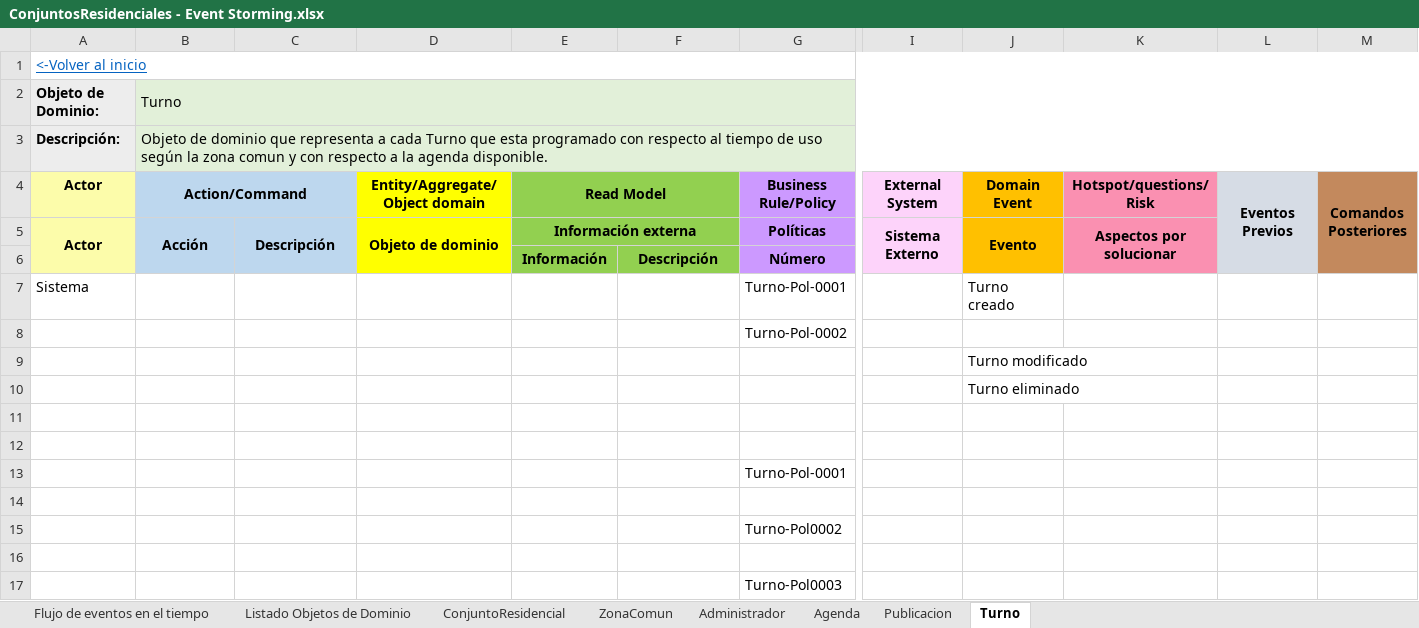
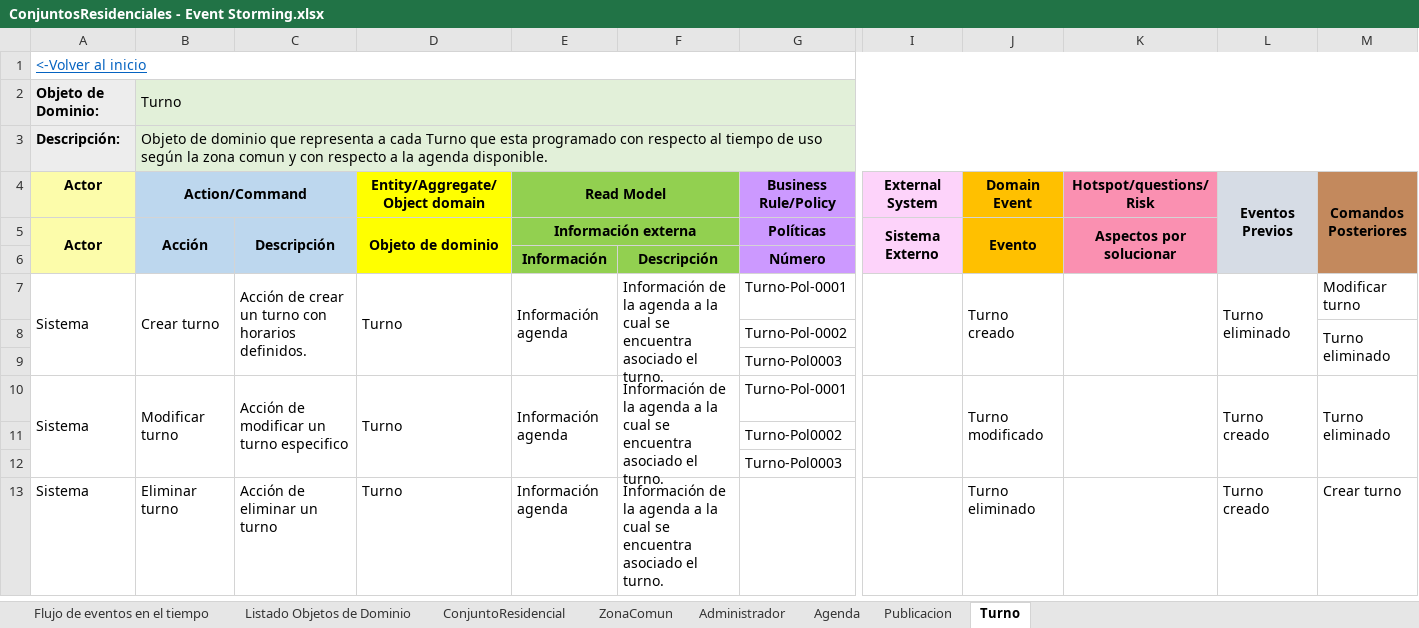
Before and after one commit to JZuluf/victus-doc, an Excel workbook: Doo-Doc/Seccion # 7/ConjuntosResidenciales - Event Storming.xlsx, sheet Turno, drawn as a sheet; only a part is shown, gaps mark what is left out; values as stored, in another font and other column widths than the file's, no borders; removed rows and columns are numbered as before the commit, all else as after; rows hold the shown columns only; the diff names each change by its address in the sheet, - before the commit and + after, or states it on an @@ line.

```diff
--- a/Doo-Doc/Seccion # 7/ConjuntosResidenciales - Event Storming.xlsx (sheet Turno)
+++ b/Doo-Doc/Seccion # 7/ConjuntosResidenciales - Event Storming.xlsx (sheet Turno)
-row 7: Sistema |  |  |  |  |  | Turno-Pol-0001 |  | Turno creado
-row 8:  |  |  |  |  |  | Turno-Pol-0002
-row 9:  |  |  |  |  |  |  |  | Turno modificado
-row 10:  |  |  |  |  |  |  |  | Turno eliminado
-row 7: (empty)
+row 7: Sistema | Crear turno | Acción de crear un turno con horarios definidos. | Turno | Información agenda | Información de la agenda a la cual se encuentra asociado el turno. | Turno-Pol-0001 |  | Turno creado |  | Turno eliminado | Modificar turno
+A7:A9 merged
+B7:B9 merged
+C7:C9 merged
+D7:D9 merged
+E7:E9 merged
+F7:F9 merged
+I7:I9 merged
+J7:J9 merged
+K7:K9 merged
+L7:L9 merged
-row 8: (empty)
+row 8:  |  |  |  |  |  | Turno-Pol-0002 |  |  |  |  | Turno eliminado
+M8:M9 merged
-G9 (Business Rule/Policy): Turno-Pol-0001
+G9 (Business Rule/Policy): Turno-Pol0003
-row 10: (empty)
+row 10: Sistema | Modificar turno | Acción de modificar un turno especifico | Turno | Información agenda | Información de la agenda a la cual se encuentra asociado el turno. | Turno-Pol-0001 |  | Turno modificado |  | Turno creado | Turno eliminado
+A10:A12 merged
+B10:B12 merged
+C10:C12 merged
+D10:D12 merged
+E10:E12 merged
+F10:F12 merged
+I10:I12 merged
+J10:J12 merged
+K10:K12 merged
+L10:L12 merged
+M10:M12 merged
-row 16: (empty)
+row 13: Sistema | Eliminar turno | Acción de eliminar un turno | Turno | Información agenda | Información de la agenda a la cual se encuentra asociado el turno. |  |  | Turno eliminado |  | Turno creado | Crear turno
```
Also changed, not shown: sheet ZonaComun, sheet ConjuntoResidencial, sheet Agenda, sheet Publicacion, sheet Administrador.
